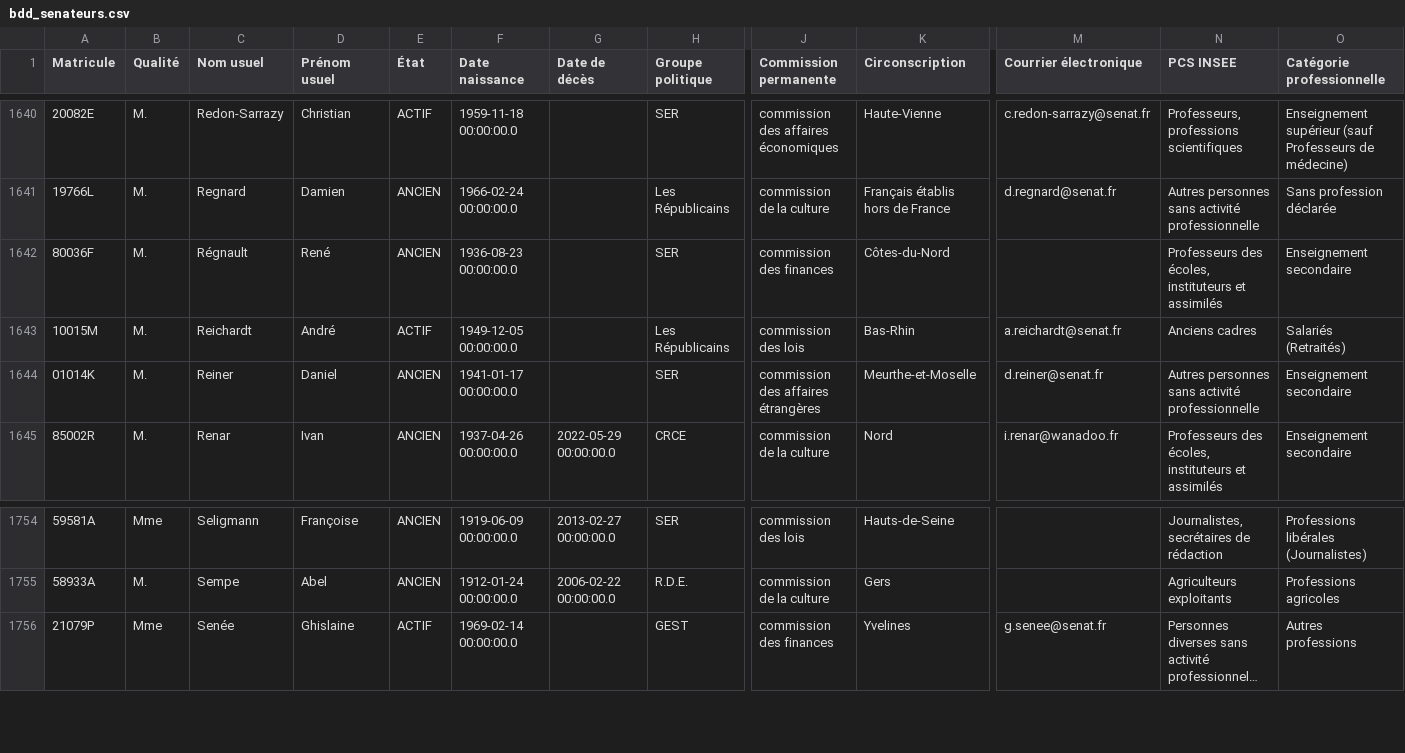
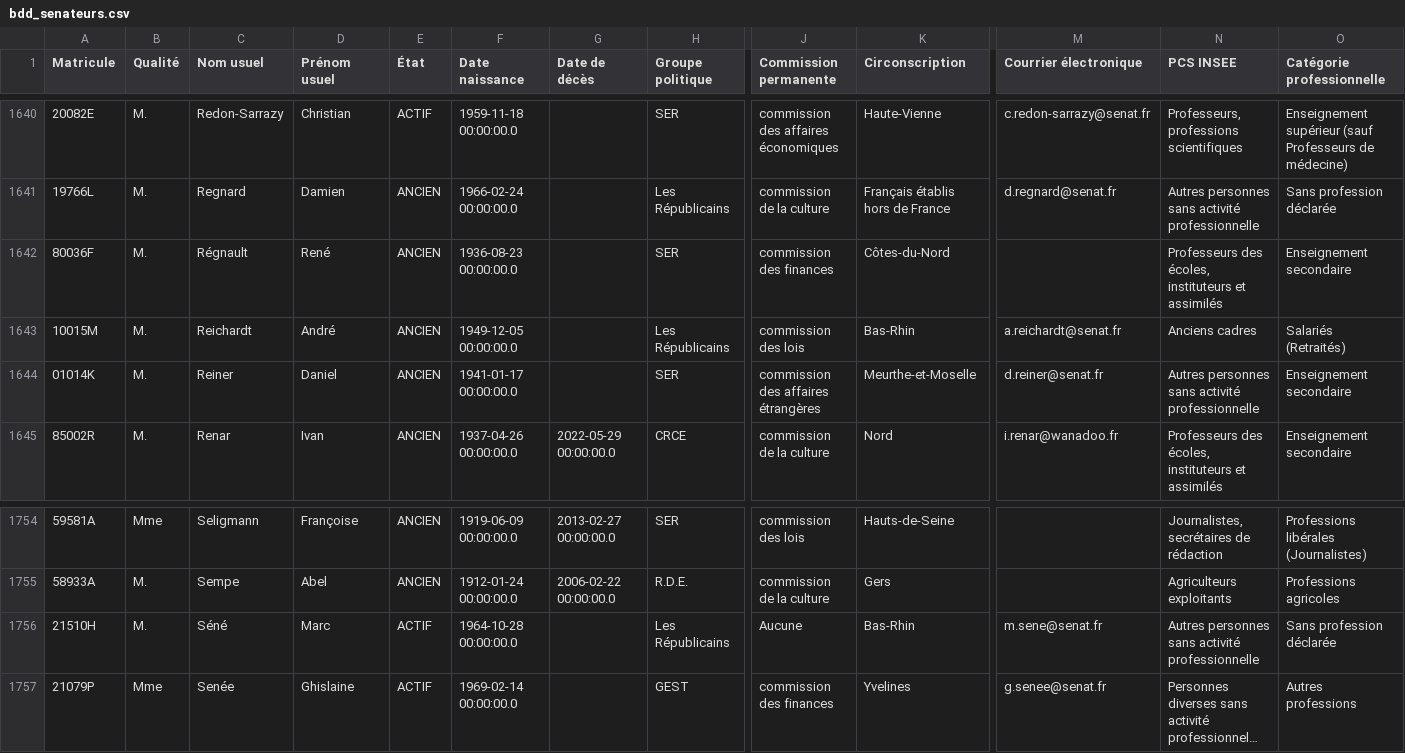
Before and after one commit to FrancoisMB/CollabBot, a CSV file: v4/bdd_senateurs.csv, drawn as a sheet; only a part is shown, gaps mark what is left out; long unchanged cells end in …; rows hold the shown columns only; the diff names each change by its address in the sheet, - before the commit and + after, or states it on an @@ line.

Commit message:
python commit 2025-10-03 20:45:08

```diff
--- a/v4/bdd_senateurs.csv
+++ b/v4/bdd_senateurs.csv
-E1643 (État): ACTIF
+E1643 (État): ANCIEN
+row 1756: 21510H | M. | Séné | Marc | ACTIF | 1964-10-28 00:00:00.0 |  | Les Républicains | Aucune | Bas-Rhin | m.sene@senat.fr | Autres personnes sans activité professionnelle | Sans profession déclarée
```
